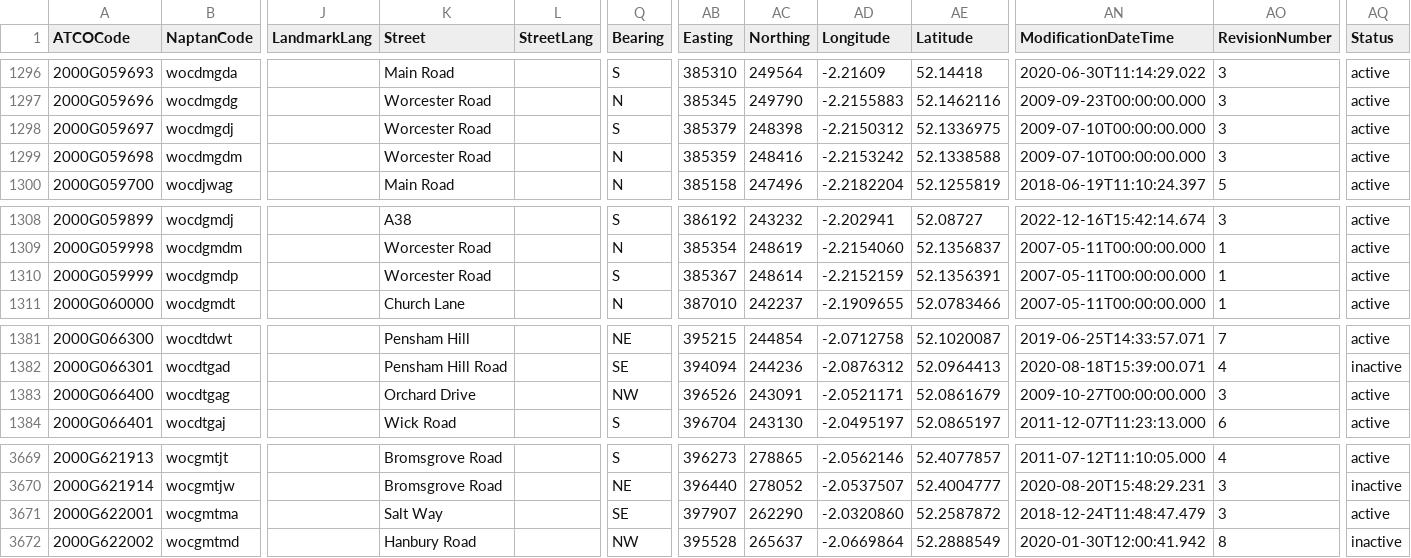
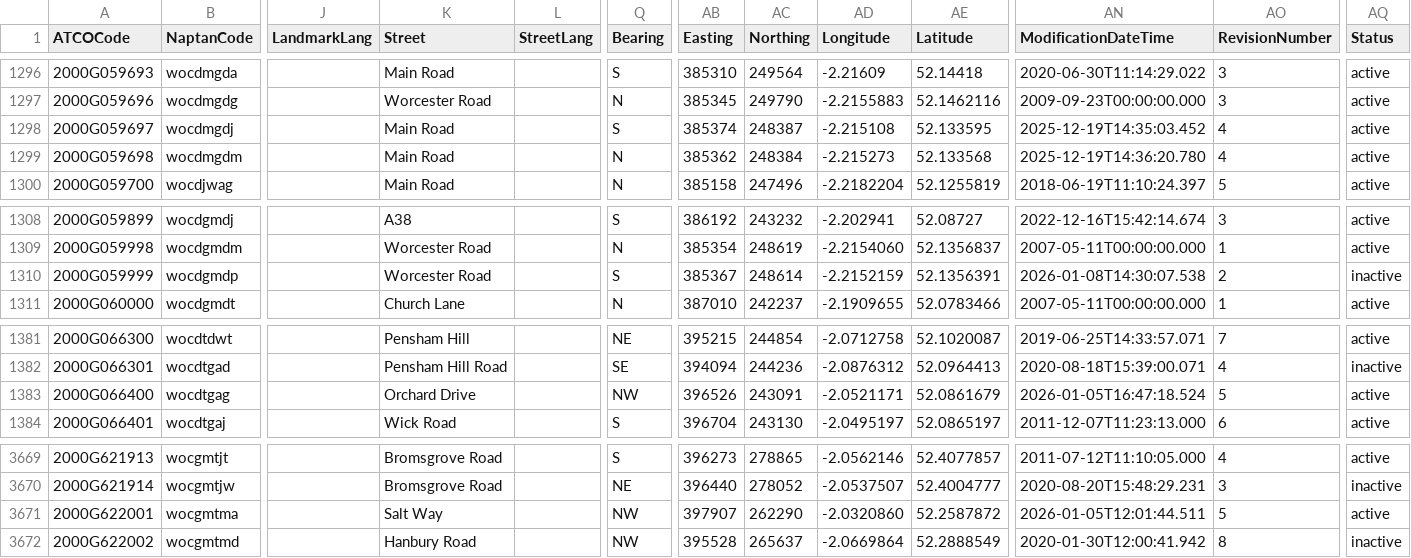
Before and after one commit to ldjb/naptan-nptg-history, a CSV file: 200Stops.csv, drawn as a sheet; only a part is shown, gaps mark what is left out; the diff names each change by its address in the sheet, - before the commit and + after, or states it on an @@ line.

```diff
--- a/200Stops.csv
+++ b/200Stops.csv
-K1298:K1299 (Street): Worcester Road
+K1298:K1299 (Street): Main Road
-AB1298 (Easting): 385379
+AB1298 (Easting): 385374
-AC1298 (Northing): 248398
+AC1298 (Northing): 248387
-AD1298 (Longitude): -2.2150312
+AD1298 (Longitude): -2.215108
-AE1298 (Latitude): 52.1336975
+AE1298 (Latitude): 52.133595
-AN1298 (ModificationDateTime): 2009-07-10T00:00:00.000
+AN1298 (ModificationDateTime): 2025-12-19T14:35:03.452
-AO1298:AO1299 (RevisionNumber): 3
+AO1298:AO1299 (RevisionNumber): 4
-AB1299 (Easting): 385359
+AB1299 (Easting): 385362
-AC1299 (Northing): 248416
+AC1299 (Northing): 248384
-AD1299 (Longitude): -2.2153242
+AD1299 (Longitude): -2.215273
-AE1299 (Latitude): 52.1338588
+AE1299 (Latitude): 52.133568
-AN1299 (ModificationDateTime): 2009-07-10T00:00:00.000
+AN1299 (ModificationDateTime): 2025-12-19T14:36:20.780
-AN1310 (ModificationDateTime): 2007-05-11T00:00:00.000
+AN1310 (ModificationDateTime): 2026-01-08T14:30:07.538
-AO1310 (RevisionNumber): 1
+AO1310 (RevisionNumber): 2
-AQ1310 (Status): active
+AQ1310 (Status): inactive
-AN1383 (ModificationDateTime): 2009-10-27T00:00:00.000
+AN1383 (ModificationDateTime): 2026-01-05T16:47:18.524
-AO1383 (RevisionNumber): 3
+AO1383 (RevisionNumber): 5
-Q3671 (Bearing): SE
+Q3671 (Bearing): NW
-AN3671 (ModificationDateTime): 2018-12-24T11:48:47.479
+AN3671 (ModificationDateTime): 2026-01-05T12:01:44.511
-AO3671 (RevisionNumber): 3
+AO3671 (RevisionNumber): 5
```
Also changed, not shown: 609Stops.csv, 690Stops.csv, 24 other files.
